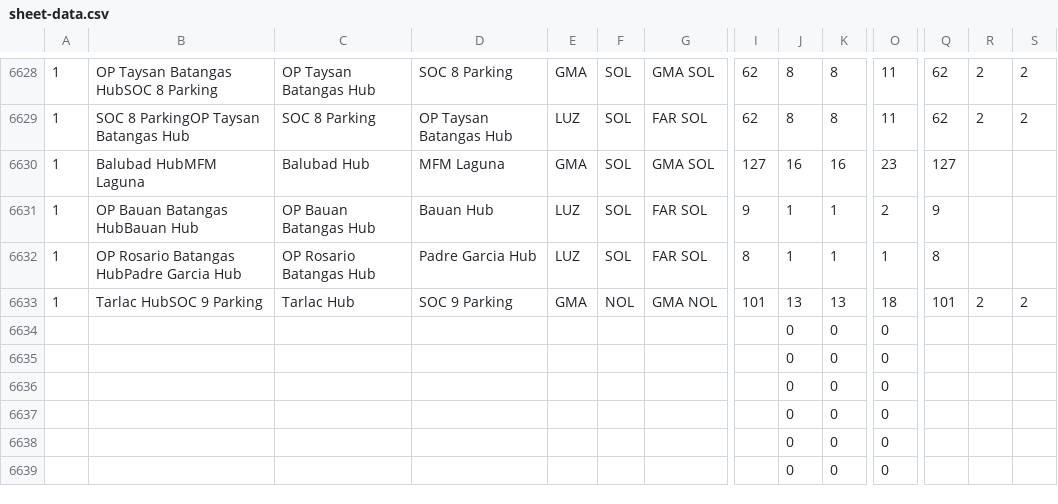
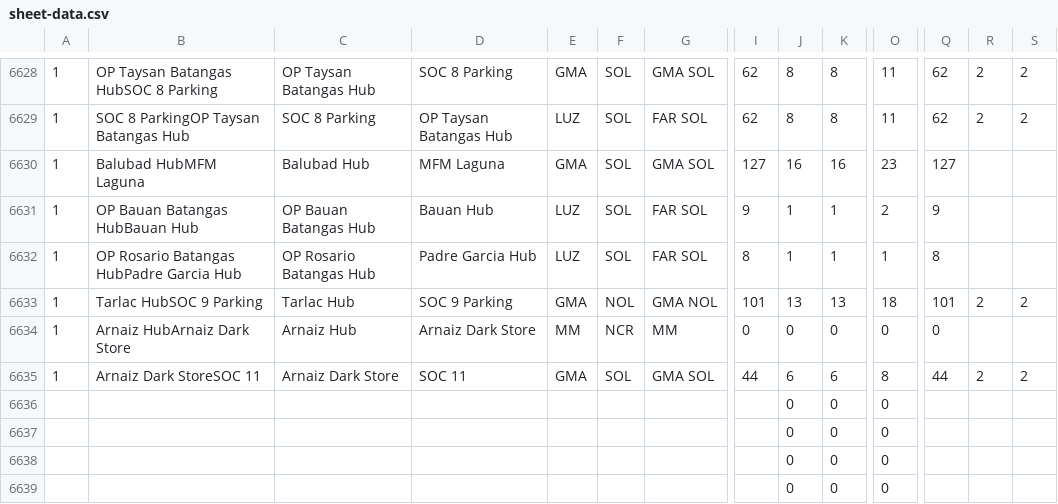
Before and after one commit to pamelacabanting-design/rc-fuel-matrix, a CSV file: sheet-data.csv, drawn as a sheet; only a part is shown, gaps mark what is left out; removed rows and columns are numbered as before the commit, all else as after; rows hold the shown columns only; the diff names each change by its address in the sheet, - before the commit and + after, or states it on an @@ line.

```diff
--- a/sheet-data.csv
+++ b/sheet-data.csv
-A6634: (empty)
+A6634: 1
-B6634: (empty)
+B6634: Arnaiz HubArnaiz Dark Store
-C6634: (empty)
+C6634: Arnaiz Hub
-D6634: (empty)
+D6634: Arnaiz Dark Store
-E6634: (empty)
+E6634: MM
-F6634: (empty)
+F6634: NCR
-G6634: (empty)
+G6634: MM
-I6634: (empty)
+I6634: 0
-Q6634: (empty)
+Q6634: 0
-row 6635:  |  |  |  |  |  |  |  | 0 | 0 | 0
+row 6635: 1 | Arnaiz Dark StoreSOC 11 | Arnaiz Dark Store | SOC 11 | GMA | SOL | GMA SOL | 44 | 6 | 6 | 8 | 44 | 2 | 2
```
